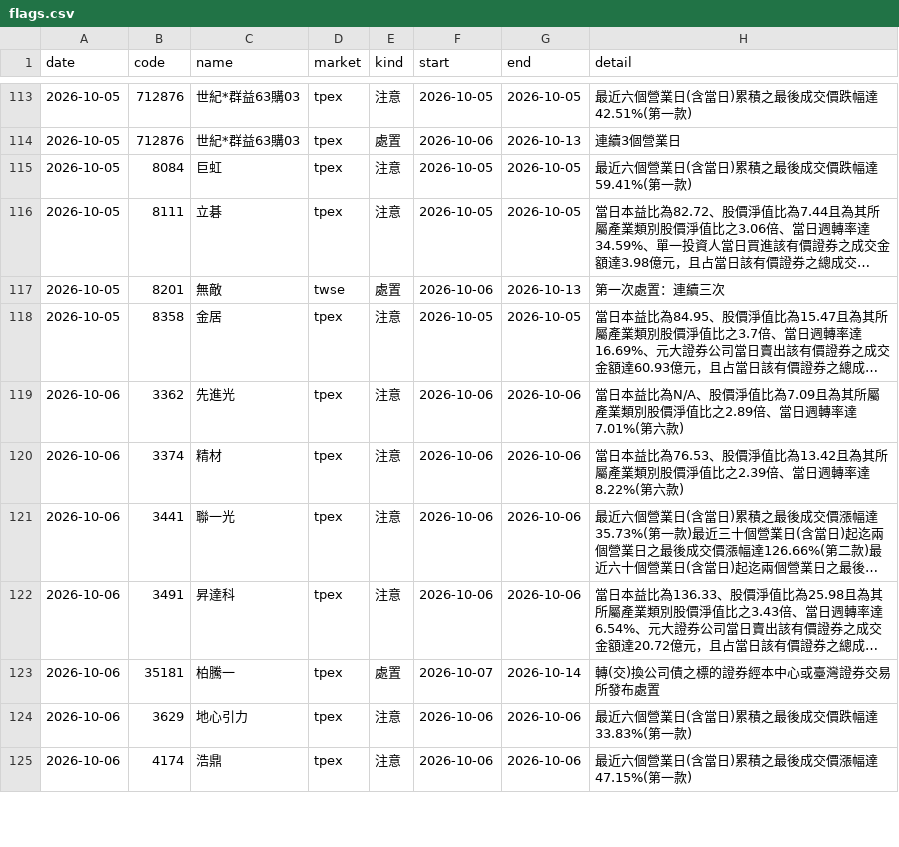
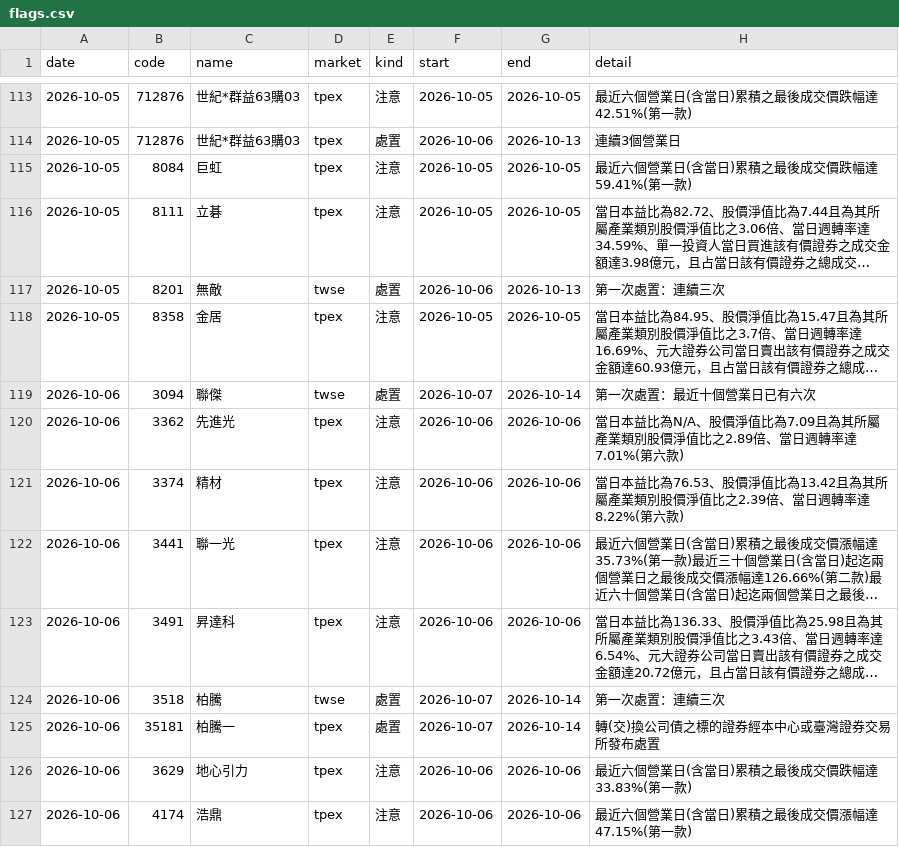
Before and after one commit to ChrisHo0317/Local_Dashboard, a CSV file: data/market/flags.csv, drawn as a sheet; only a part is shown, gaps mark what is left out; long unchanged cells end in …; the diff names each change by its address in the sheet, - before the commit and + after, or states it on an @@ line.

```diff
--- a/data/market/flags.csv
+++ b/data/market/flags.csv
+row 119: 2026-10-06 | 3094 | 聯傑 | twse | 處置 | 2026-10-07 | 2026-10-14 | 第一次處置：最近十個營業日已有六次
+row 124: 2026-10-06 | 3518 | 柏騰 | twse | 處置 | 2026-10-07 | 2026-10-14 | 第一次處置：連續三次
```
Also changed, not shown: data/bond_yields.csv, data/market/adjust_events.csv, 7 other files.
